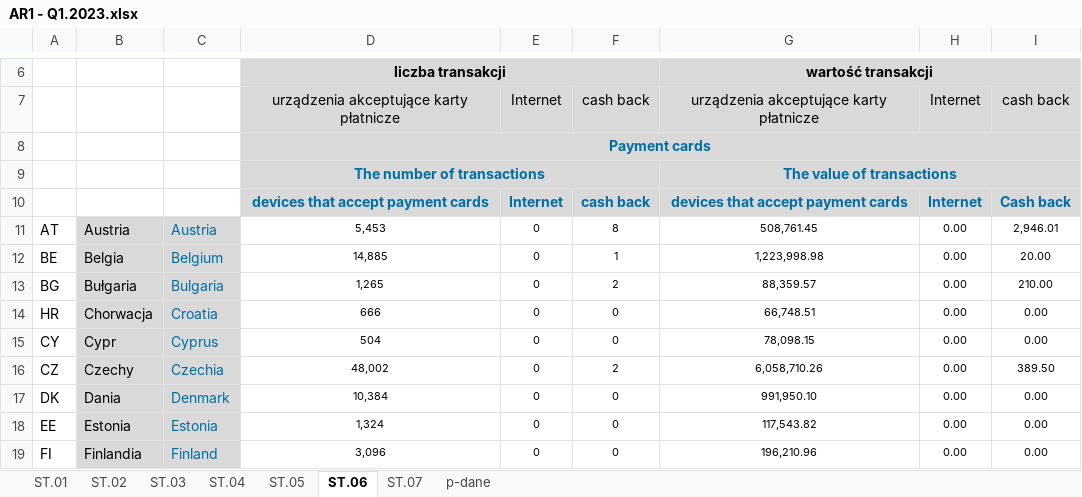
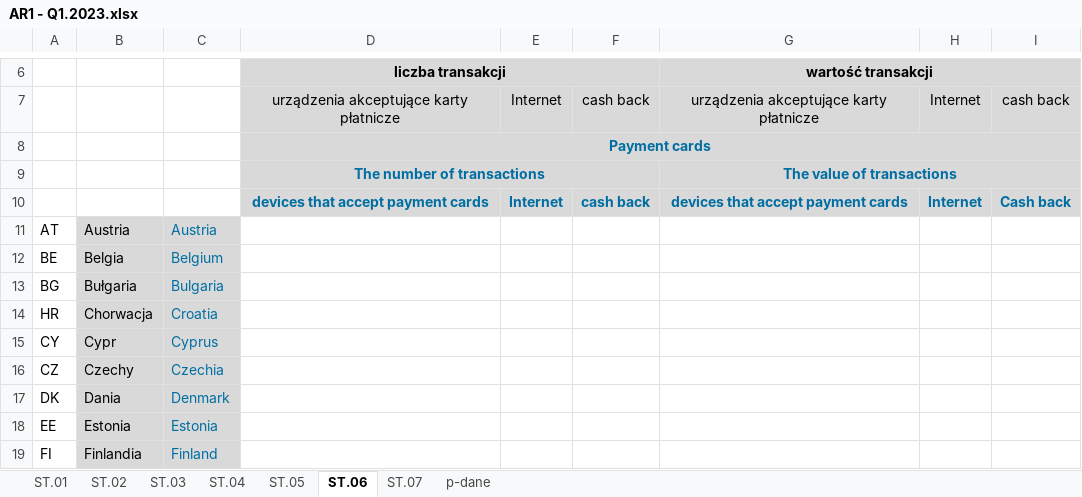
Before and after one commit to kanies89/nbp_automate, an Excel workbook: Example/AR1 - Q1.2023.xlsx, sheet ST.06, drawn as a sheet; only a part is shown, gaps mark what is left out; values as stored, in another font and other column widths than the file's, no borders; the diff covers the shown part only; the diff names each change by its address in the sheet, - before the commit and + after, or states it on an @@ line.

```diff
--- a/Example/AR1 - Q1.2023.xlsx (sheet ST.06)
+++ b/Example/AR1 - Q1.2023.xlsx (sheet ST.06)
-D11 (liczba transakcji): 5,453
+D11 (liczba transakcji): (empty)
-E11:E19: 0
+E11:E19: (empty)
-F11: 8
+F11: (empty)
-G11 (wartość transakcji): 508,761.45
+G11 (wartość transakcji): (empty)
-H11:H19: 0.00
+H11:H19: (empty)
-I11: 2,946.01
+I11: (empty)
-D12 (liczba transakcji): 14,885
+D12 (liczba transakcji): (empty)
-F12: 1
+F12: (empty)
-G12 (wartość transakcji): 1,223,998.98
+G12 (wartość transakcji): (empty)
-I12: 20.00
+I12: (empty)
-D13 (liczba transakcji): 1,265
+D13 (liczba transakcji): (empty)
-F13: 2
+F13: (empty)
-G13 (wartość transakcji): 88,359.57
+G13 (wartość transakcji): (empty)
-I13: 210.00
+I13: (empty)
-D14 (liczba transakcji): 666
+D14 (liczba transakcji): (empty)
-F14:F15: 0
+F14:F15: (empty)
-G14 (wartość transakcji): 66,748.51
+G14 (wartość transakcji): (empty)
-I14:I15: 0.00
+I14:I15: (empty)
-D15 (liczba transakcji): 504
+D15 (liczba transakcji): (empty)
-G15 (wartość transakcji): 78,098.15
+G15 (wartość transakcji): (empty)
-D16 (liczba transakcji): 48,002
+D16 (liczba transakcji): (empty)
-F16: 2
+F16: (empty)
-G16 (wartość transakcji): 6,058,710.26
+G16 (wartość transakcji): (empty)
-I16: 389.50
+I16: (empty)
-D17 (liczba transakcji): 10,384
+D17 (liczba transakcji): (empty)
-F17:F19: 0
+F17:F19: (empty)
-G17 (wartość transakcji): 991,950.10
+G17 (wartość transakcji): (empty)
-I17:I19: 0.00
+I17:I19: (empty)
-D18 (liczba transakcji): 1,324
+D18 (liczba transakcji): (empty)
-G18 (wartość transakcji): 117,543.82
+G18 (wartość transakcji): (empty)
-D19 (liczba transakcji): 3,096
+D19 (liczba transakcji): (empty)
-G19 (wartość transakcji): 196,210.96
+G19 (wartość transakcji): (empty)
```
Also changed, not shown: 1 added row, 1 removed row and 840 edited cells elsewhere in this sheet, sheet ST.05, sheet ST.04, sheet ST.07, sheet p-dane, sheet ST.01, sheet ST.03, 1 more sheet, 7 other files.
